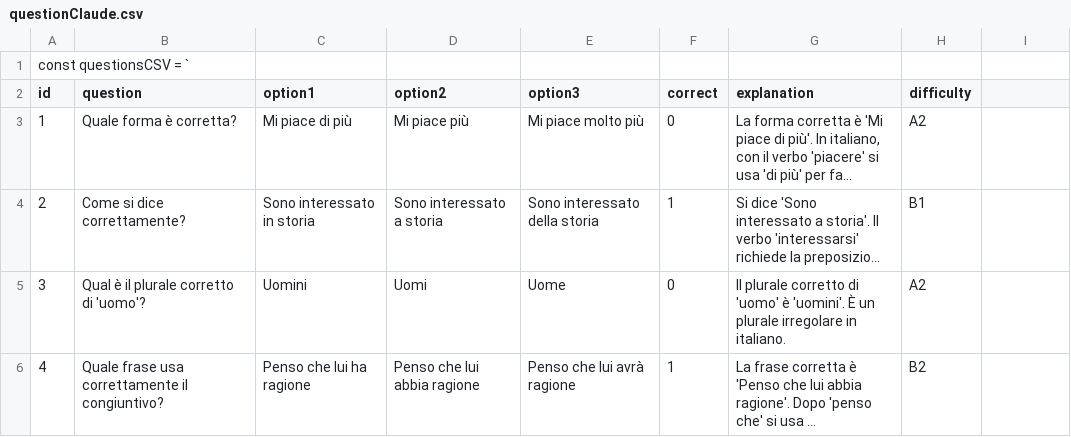
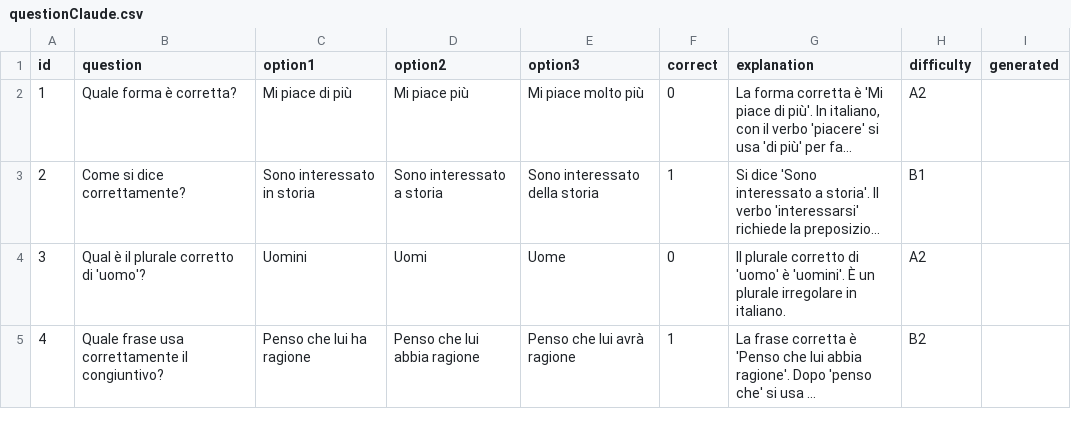
Before and after one commit to LHacuevas/ItalianQuiz, a CSV file: res/questionClaude.csv, drawn as a sheet; only a part is shown; long unchanged cells end in …; removed rows and columns are numbered as before the commit, all else as after; the diff names each change by its address in the sheet, - before the commit and + after, or states it on an @@ line.

```diff
--- a/res/questionClaude.csv
+++ b/res/questionClaude.csv
-row 1: const questionsCSV = `
-I1: (empty)
+I1: generated
```
Also changed, not shown: res/questionGPT4o.csv, 1 other file.
